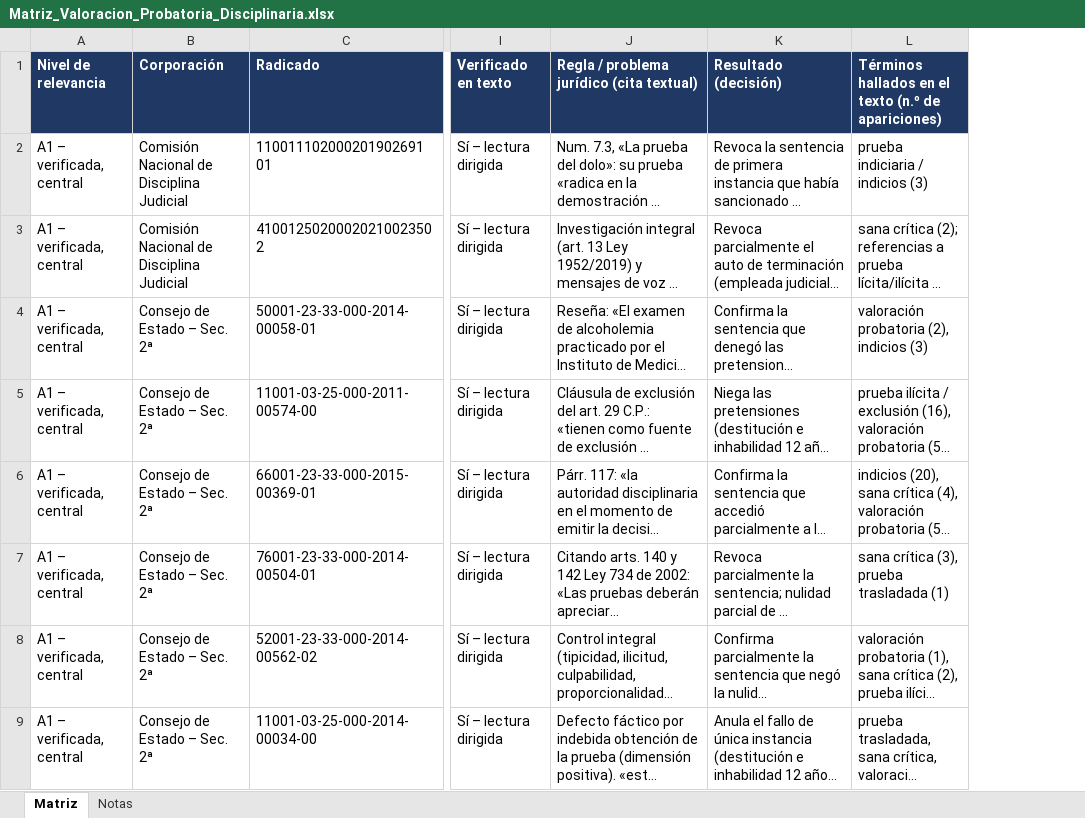
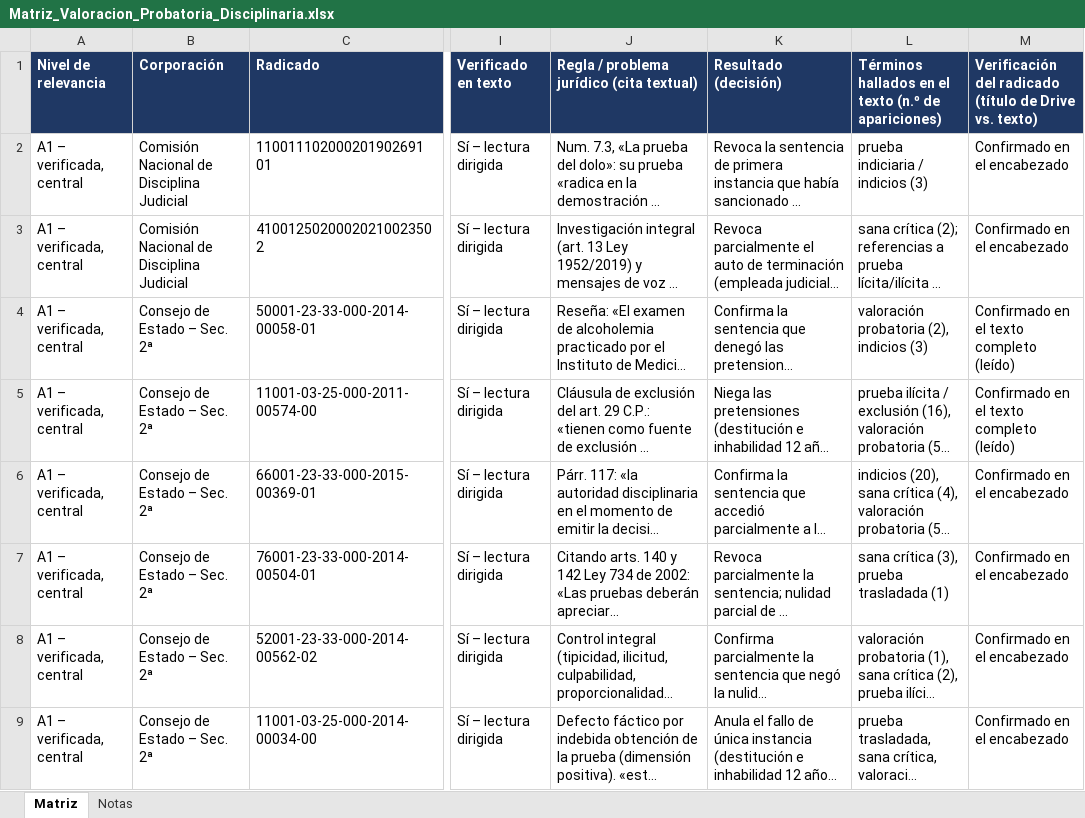
Before and after one commit to ngav21-debug/Nelson-Gerardo-Ar-valo-Vargas, an Excel workbook: Matriz_Valoracion_Probatoria_Disciplinaria.xlsx, sheet Matriz, drawn as a sheet; only a part is shown, gaps mark what is left out; long unchanged cells end in …; values as stored, in another font and other column widths than the file's, no borders; the diff names each change by its address in the sheet, - before the commit and + after, or states it on an @@ line.

```diff
--- a/Matriz_Valoracion_Probatoria_Disciplinaria.xlsx (sheet Matriz)
+++ b/Matriz_Valoracion_Probatoria_Disciplinaria.xlsx (sheet Matriz)
+column M, rows 1-9: Verificación del radicado (título de Drive vs. texto) | Confirmado en el encabezado | Confirmado en el encabezado | Confirmado en el texto completo (leído) | Confirmado en el texto completo (leído) | Confirmado en el encabezado | Confirmado en el encabezado | Confirmado en el encabezado | Confirmado en el encabezado
```
Also changed, not shown: sheet Notas, 1 other file.
